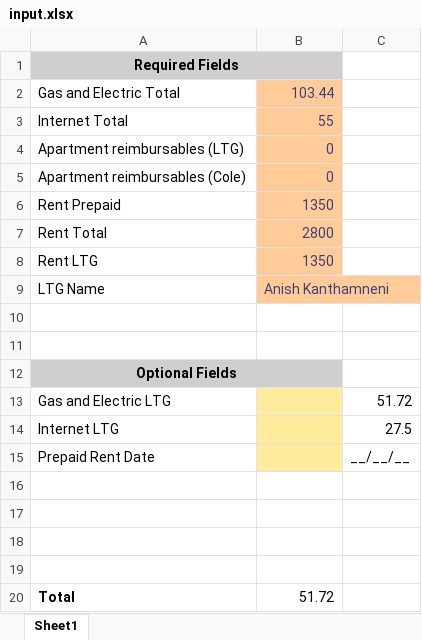
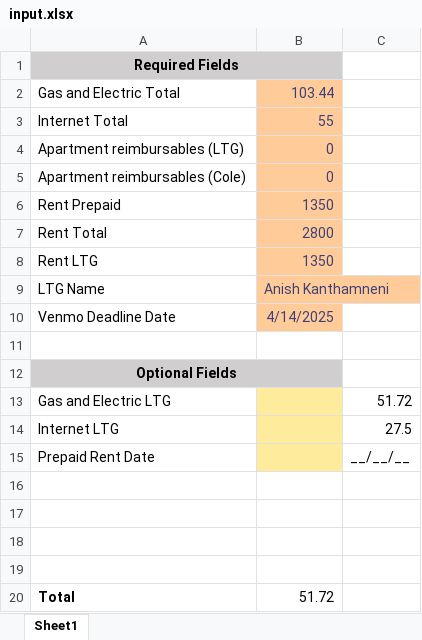
Before and after one commit to akneni/email-automation-tool, an Excel workbook: input.xlsx, sheet Sheet1, drawn as a sheet; values as stored, in another font and other column widths than the file's, no borders; the diff names each change by its address in the sheet, - before the commit and + after, or states it on an @@ line.

```diff
--- a/input.xlsx (sheet Sheet1)
+++ b/input.xlsx (sheet Sheet1)
-row 10: (empty)
+row 10: Venmo Deadline Date | 4/14/2025
-B10 fill: none
+B10 fill: #FFCC99
```
Also changed, not shown: 2 other files.
